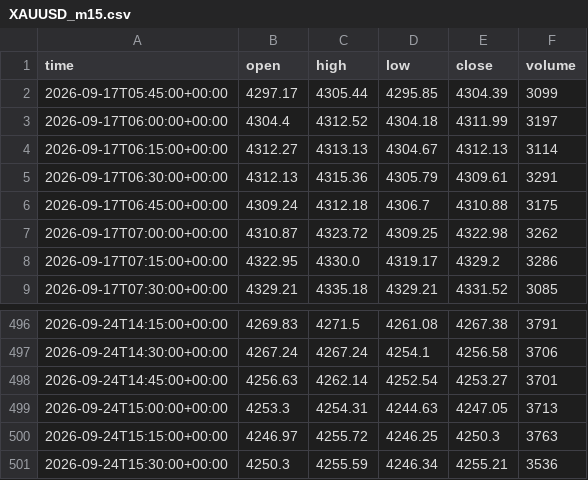
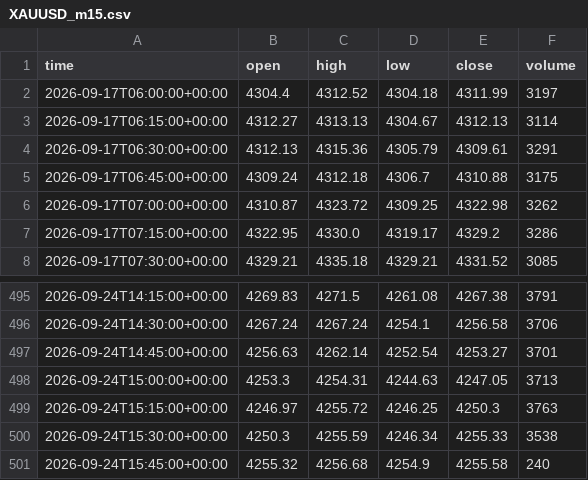
Before and after one commit to basie8/ai-job-hunt-privacy, a CSV file: data/XAUUSD_m15.csv, drawn as a sheet; only a part is shown, gaps mark what is left out.

Commit message:
XAUUSD candles @ 2026-09-24T15:46+00:00

```diff
--- a/data/XAUUSD_m15.csv
+++ b/data/XAUUSD_m15.csv
@@ -1,3 +1,2 @@
 time,open,high,low,close,volume
-2026-09-17T05:45:00+00:00,4297.17,4305.44,4295.85,4304.39,3099
 2026-09-17T06:00:00+00:00,4304.4,4312.52,4304.18,4311.99,3197
@@ -500,2 +499,3 @@ time,open,high,low,close,volume
 2026-09-24T15:15:00+00:00,4246.97,4255.72,4246.25,4250.3,3763
-2026-09-24T15:30:00+00:00,4250.3,4255.59,4246.34,4255.21,3536
+2026-09-24T15:30:00+00:00,4250.3,4255.59,4246.34,4255.33,3538
+2026-09-24T15:45:00+00:00,4255.32,4256.68,4254.9,4255.58,240
```
Also changed, not shown: data/XAUUSD_h1.csv, data/XAUUSD_h4.csv, 1 other file.
